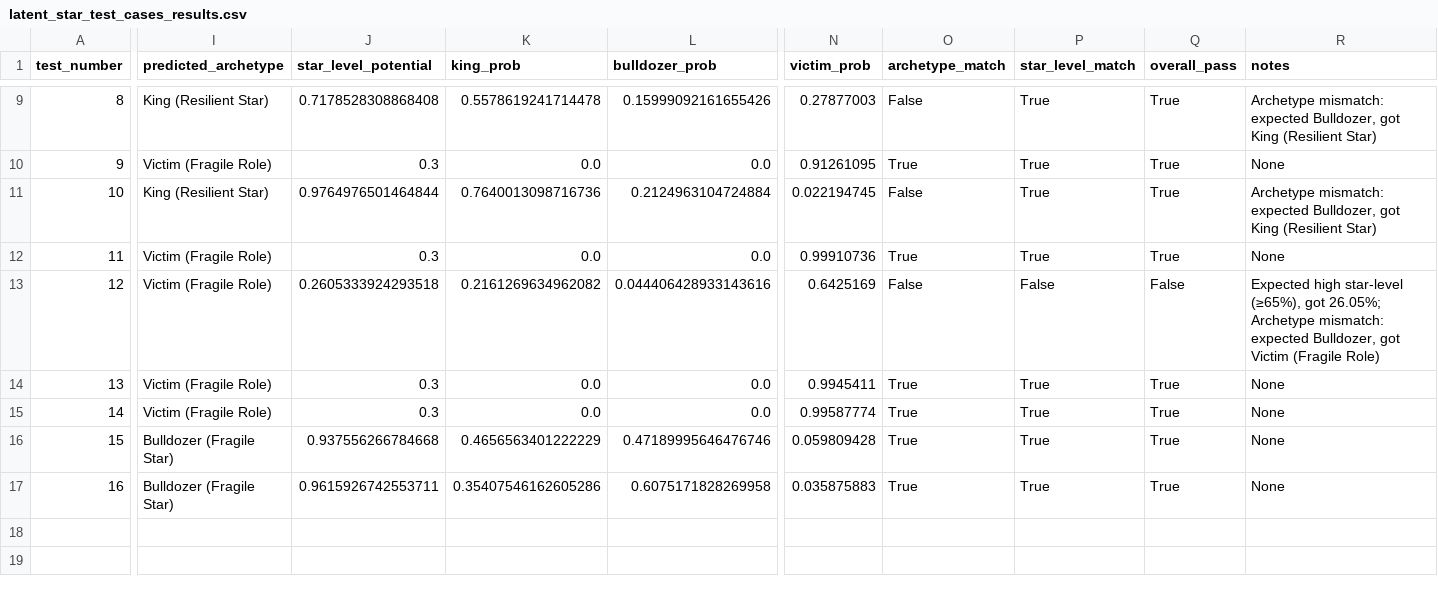
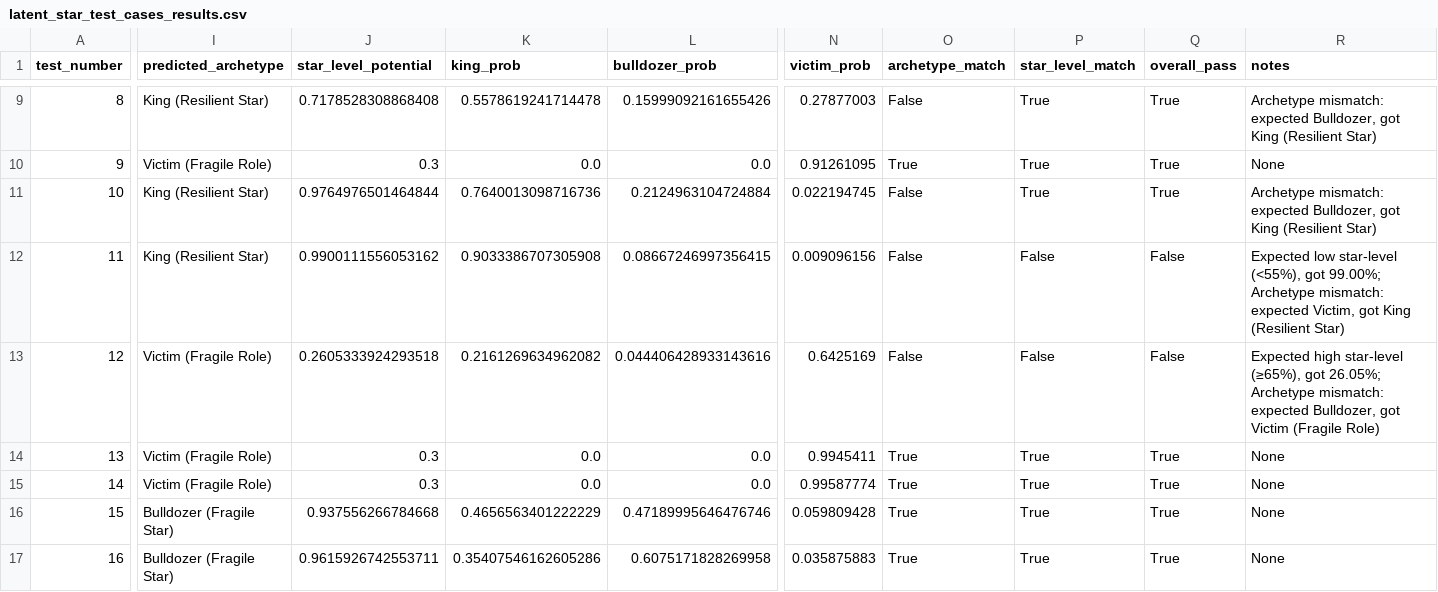
Before and after one commit to hirememorey/resilience-basketball, a CSV file: results/latent_star_test_cases_results.csv, drawn as a sheet; only a part is shown, gaps mark what is left out; the diff names each change by its address in the sheet, - before the commit and + after, or states it on an @@ line.

Commit message:
Complete 2D Risk Matrix implementation with data-driven thresholds
- Implemented Dependence Score calculation from quantitative proxies
- Added 2D prediction function (predict_with_risk_matrix)
- Calculated data-driven thresholds (33rd/66th percentiles: 0.3570/0.4482)
- Fixed Luka Performance Cap showstopper with context-aware gate logic
  - High-Usage Immunity for Abdication Tax
  - High-Usage Creator Exemption for Fragility Gate
- Updated all documentation to reflect completion
- Added Insight #38: Data-Driven Thresholds to KEY_INSIGHTS.md
- Next priority: D'Angelo Russell investigation

```diff
--- a/results/latent_star_test_cases_results.csv
+++ b/results/latent_star_test_cases_results.csv
-I12 (predicted_archetype): Victim (Fragile Role)
+I12 (predicted_archetype): King (Resilient Star)
-J12 (star_level_potential): 0.3
+J12 (star_level_potential): 0.9900111556053162
-K12 (king_prob): 0.0
+K12 (king_prob): 0.9033386707305908
-L12 (bulldozer_prob): 0.0
+L12 (bulldozer_prob): 0.08667246997356415
-N12 (victim_prob): 0.99910736
+N12 (victim_prob): 0.009096156
-O12 (archetype_match): True
+O12 (archetype_match): False
-P12 (star_level_match): True
+P12 (star_level_match): False
-Q12 (overall_pass): True
+Q12 (overall_pass): False
-R12 (notes): None
+R12 (notes): Expected low star-level (<55%), got 99.00%; Archetype mismatch: expected Victim, got King (Resilient Star)
```
Also changed, not shown: 18 other files.
